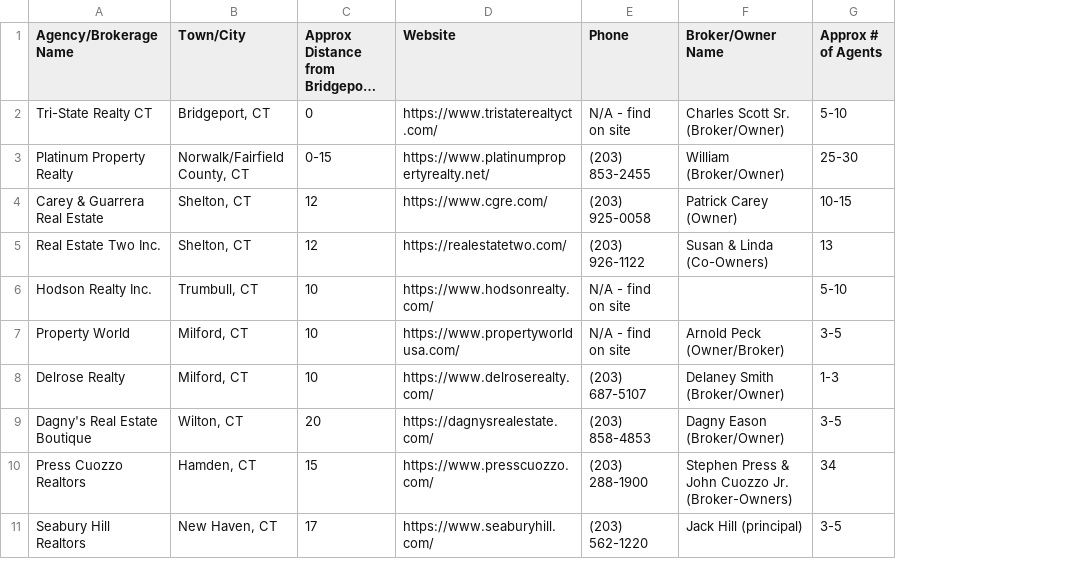
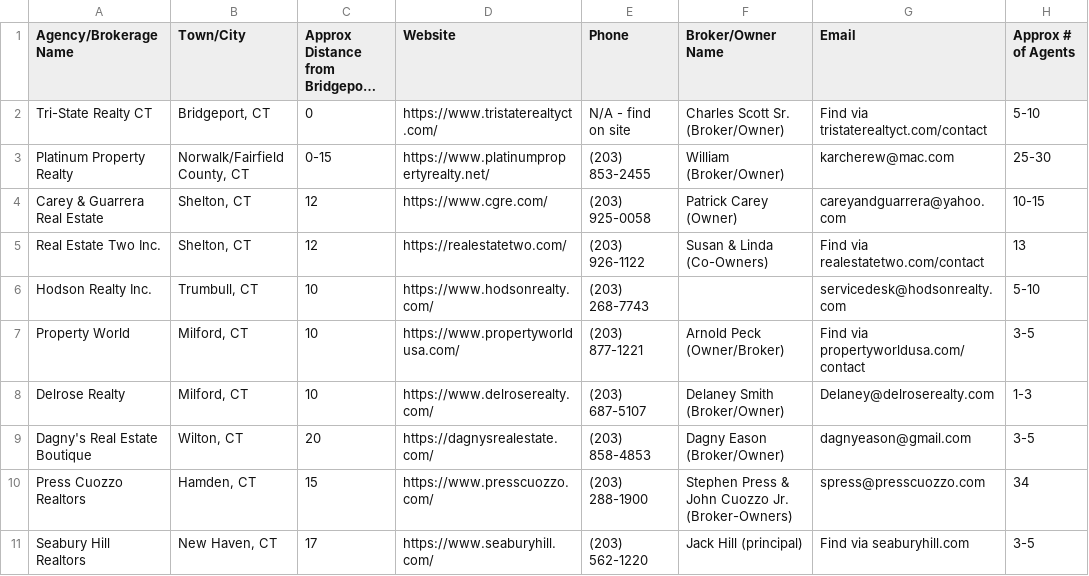
Before and after one commit to AwkCode/Monican, a CSV file: SouthCentral_CT_Real_Estate_Prospect_List.csv, drawn as a sheet; only a part is shown; long unchanged cells end in …; the diff covers the shown part only; the diff names each change by its address in the sheet, - before the commit and + after, or states it on an @@ line.

```diff
--- a/SouthCentral_CT_Real_Estate_Prospect_List.csv
+++ b/SouthCentral_CT_Real_Estate_Prospect_List.csv
+column G (Email), rows 2-11: Find via tristaterealtyct.com/contact | karcherew@mac.com | careyandguarrera@yahoo.com | Find via realestatetwo.com/contact | servicedesk@hodsonrealty.com | Find via propertyworldusa.com/contact | Delaney@delroserealty.com | dagnyeason@gmail.com | spress@presscuozzo.com | Find via seaburyhill.com
-E6 (Phone): N/A - find on site
+E6 (Phone): (203) 268-7743
-E7 (Phone): N/A - find on site
+E7 (Phone): (203) 877-1221
```
Also changed, not shown: 8 edited cells elsewhere in this file.
